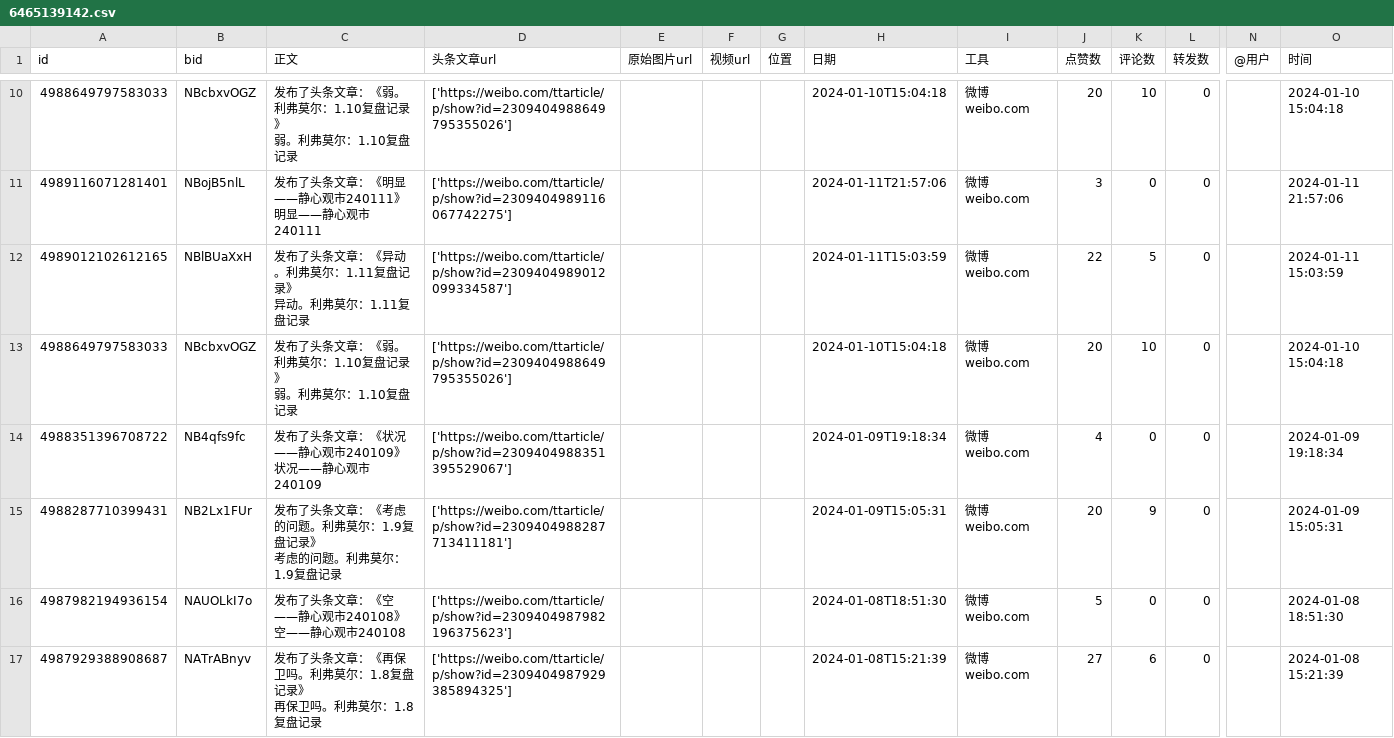
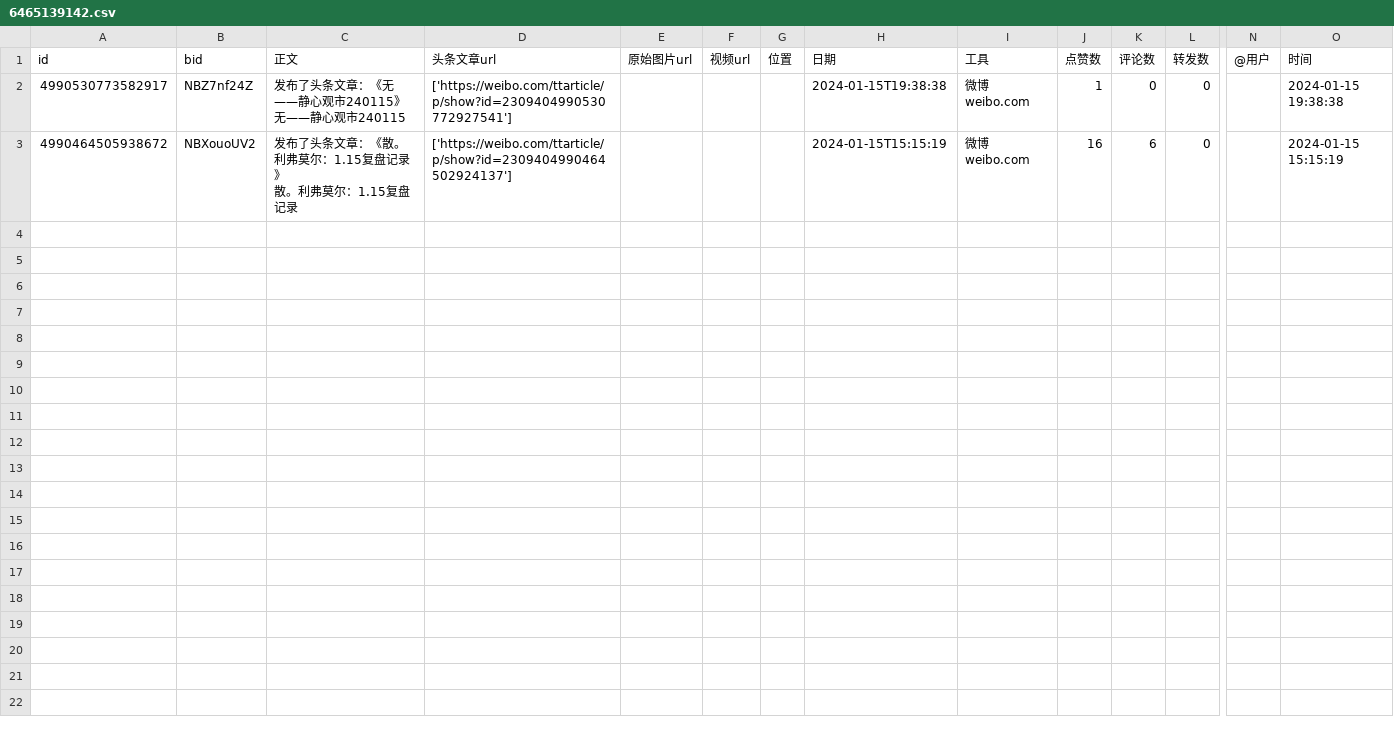
Before and after one commit to wuxiulin/stock_view, a CSV file: weibo_articles/利弗莫尔2018/6465139142.csv, drawn as a sheet; only a part is shown, gaps mark what is left out; removed rows and columns are numbered as before the commit, all else as after; rows hold the shown columns only; ↵ is a line break in a cell; the diff covers the shown part only; the diff names each change by its address in the sheet, - before the commit and + after, or states it on an @@ line.

```diff
--- a/weibo_articles/利弗莫尔2018/6465139142.csv
+++ b/weibo_articles/利弗莫尔2018/6465139142.csv
-row 10: 4988649797583033 | NBcbxvOGZ | 发布了头条文章：《弱。利弗莫尔：1.10复盘记录》 ↵ 弱。利弗莫尔：1.10复盘记录 | ['https://weibo.com/ttarticle/p/show?id=2309404988649795355026'] |  |  |  | 2024-01-10T15:04:18 | 微博 weibo.com | 20 | 10 | 0 |  | 2024-01-10 15:04:18
-row 11: 4989116071281401 | NBojB5nlL | 发布了头条文章：《明显——静心观市240111》 ↵ 明显——静心观市240111 | ['https://weibo.com/ttarticle/p/show?id=2309404989116067742275'] |  |  |  | 2024-01-11T21:57:06 | 微博 weibo.com | 3 | 0 | 0 |  | 2024-01-11 21:57:06
-row 12: 4989012102612165 | NBlBUaXxH | 发布了头条文章：《异动。利弗莫尔：1.11复盘记录》 ↵ 异动。利弗莫尔：1.11复盘记录 | ['https://weibo.com/ttarticle/p/show?id=2309404989012099334587'] |  |  |  | 2024-01-11T15:03:59 | 微博 weibo.com | 22 | 5 | 0 |  | 2024-01-11 15:03:59
-row 13: 4988649797583033 | NBcbxvOGZ | 发布了头条文章：《弱。利弗莫尔：1.10复盘记录》 ↵ 弱。利弗莫尔：1.10复盘记录 | ['https://weibo.com/ttarticle/p/show?id=2309404988649795355026'] |  |  |  | 2024-01-10T15:04:18 | 微博 weibo.com | 20 | 10 | 0 |  | 2024-01-10 15:04:18
-row 14: 4988351396708722 | NB4qfs9fc | 发布了头条文章：《状况——静心观市240109》 ↵ 状况——静心观市240109 | ['https://weibo.com/ttarticle/p/show?id=2309404988351395529067'] |  |  |  | 2024-01-09T19:18:34 | 微博 weibo.com | 4 | 0 | 0 |  | 2024-01-09 19:18:34
-row 15: 4988287710399431 | NB2Lx1FUr | 发布了头条文章：《考虑的问题。利弗莫尔：1.9复盘记录》 ↵ 考虑的问题。利弗莫尔：1.9复盘记录 | ['https://weibo.com/ttarticle/p/show?id=2309404988287713411181'] |  |  |  | 2024-01-09T15:05:31 | 微博 weibo.com | 20 | 9 | 0 |  | 2024-01-09 15:05:31
-A2 (id): 4987982194936154
+A2 (id): 4990530773582917
-B2 (bid): NAUOLkI7o
+B2 (bid): NBZ7nf24Z
-C2 (正文): 发布了头条文章：《空——静心观市240108》 ↵ 空——静心观市240108
+C2 (正文): 发布了头条文章：《无——静心观市240115》 ↵ 无——静心观市240115
-D2 (头条文章url): ['https://weibo.com/ttarticle/p/show?id=2309404987982196375623']
+D2 (头条文章url): ['https://weibo.com/ttarticle/p/show?id=2309404990530772927541']
-H2 (日期): 2024-01-08T18:51:30
+H2 (日期): 2024-01-15T19:38:38
-J2 (点赞数): 5
+J2 (点赞数): 1
-O2 (时间): 2024-01-08 18:51:30
+O2 (时间): 2024-01-15 19:38:38
-row 17: 4987929388908687 | NATrABnyv | 发布了头条文章：《再保卫吗。利弗莫尔：1.8复盘记录》 ↵ 再保卫吗。利弗莫尔：1.8复盘记录 | ['https://weibo.com/ttarticle/p/show?id=2309404987929385894325'] |  |  |  | 2024-01-08T15:21:39 | 微博 weibo.com | 27 | 6 | 0 |  | 2024-01-08 15:21:39
+row 3: 4990464505938672 | NBXouoUV2 | 发布了头条文章：《散。利弗莫尔：1.15复盘记录》 ↵ 散。利弗莫尔：1.15复盘记录 | ['https://weibo.com/ttarticle/p/show?id=2309404990464502924137'] |  |  |  | 2024-01-15T15:15:19 | 微博 weibo.com | 16 | 6 | 0 |  | 2024-01-15 15:15:19
```
Also changed, not shown: 8 removed rows elsewhere in this file, 7 other files.
